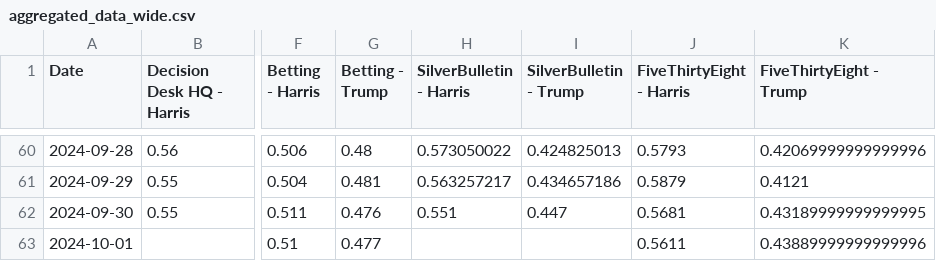
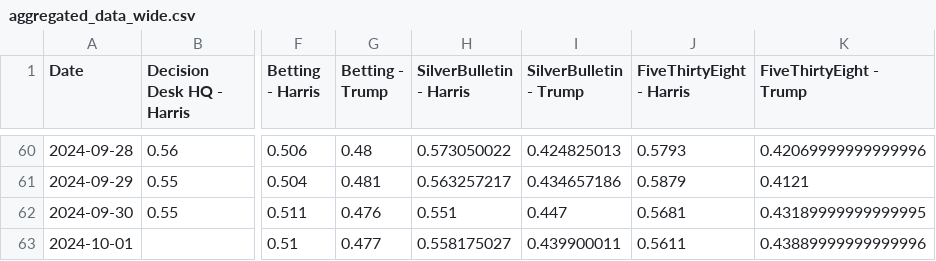
Before and after one commit to PaulMainwood/Election2024, a CSV file: aggregated_data_wide.csv, drawn as a sheet; only a part is shown, gaps mark what is left out; the diff names each change by its address in the sheet, - before the commit and + after, or states it on an @@ line.

```diff
--- a/aggregated_data_wide.csv
+++ b/aggregated_data_wide.csv
-H63 (SilverBulletin - Harris): (empty)
+H63 (SilverBulletin - Harris): 0.558175027
-I63 (SilverBulletin - Trump): (empty)
+I63 (SilverBulletin - Trump): 0.439900011
```
Also changed, not shown: aggregated_data.csv, harris_wide.csv, 2 other files.
